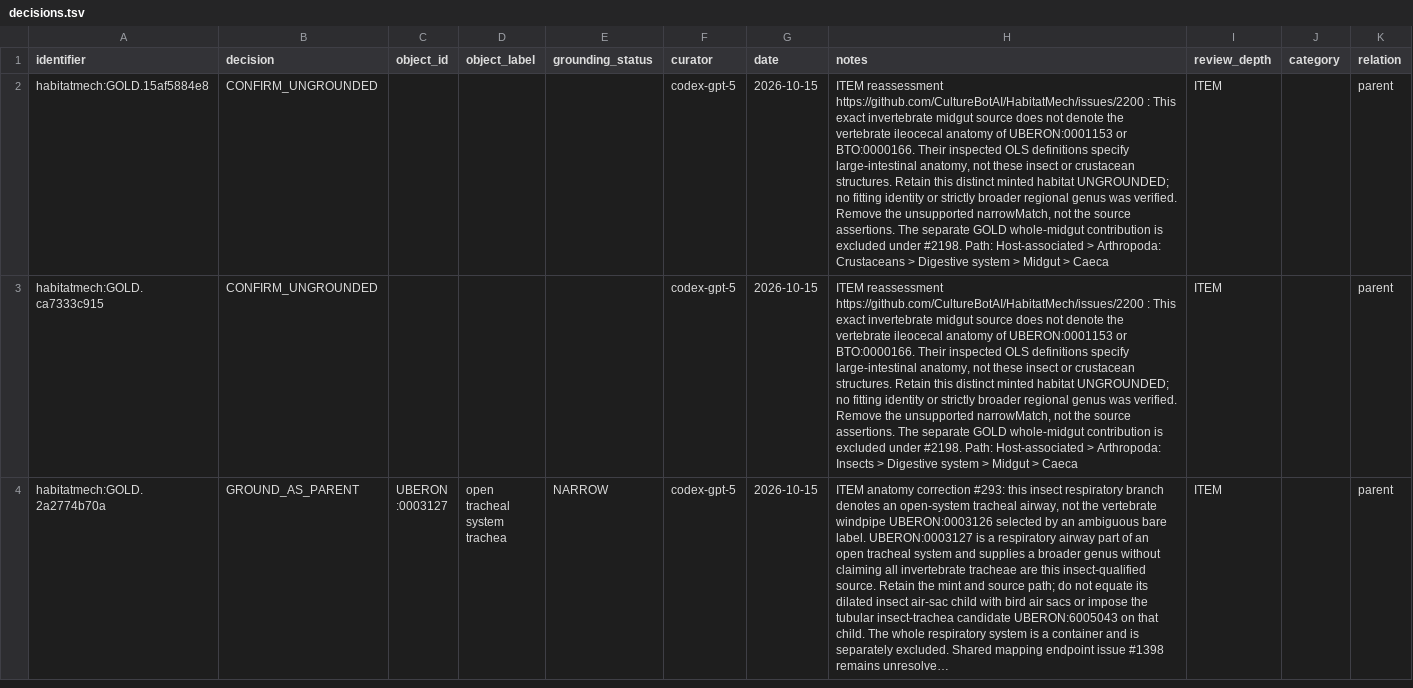
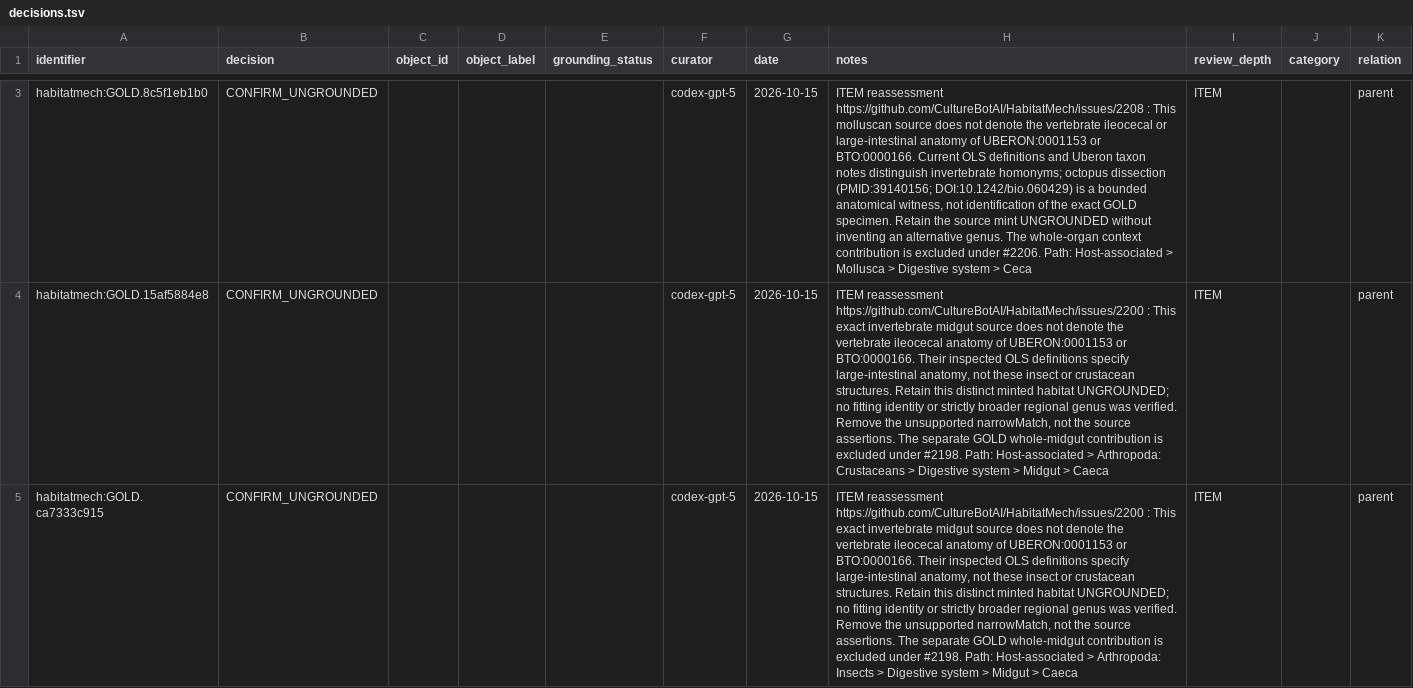
Before and after one commit to CultureBotAI/HabitatMech, a TSV file: curation/decisions.tsv, drawn as a sheet; only a part is shown, gaps mark what is left out; the shorter side is filled out with more unchanged rows; long unchanged cells end in …; the diff covers the shown part only; the diff names each change by its address in the sheet, - before the commit and + after, or states it on an @@ line.

Commit message:
Correct cardiac and cecal identities and containing-anatomy ancestry

```diff
--- a/curation/decisions.tsv
+++ b/curation/decisions.tsv
+row 3: habitatmech:GOLD.8c5f1eb1b0 | CONFIRM_UNGROUNDED |  |  |  | codex-gpt-5 | 2026-10-15 | ITEM reassessment https://github.com/CultureBotAI/HabitatMech/issues/2208 : This molluscan source does not denote the vertebrate ileocecal or large-intestinal anatomy of UBERON:0001153 or BTO:0000166. Current OLS definitions and Uberon taxon notes distinguish invertebrate homonyms; octopus dissection (PMID:39140156; DOI:10.1242/bio.060429) is a bounded anatomical witness, not identification of the exact GOLD specimen. Retain the source mint UNGROUNDED without inventing an alternative genus. The whole-organ context contribution is excluded under #2206. Path: Host-associated > Mollusca > Digestive system > Ceca | ITEM |  | parent
```
Also changed, not shown: 1 added row and 8 edited cells elsewhere in this file, data/habitats/PATHS.tsv, 25 other files.
